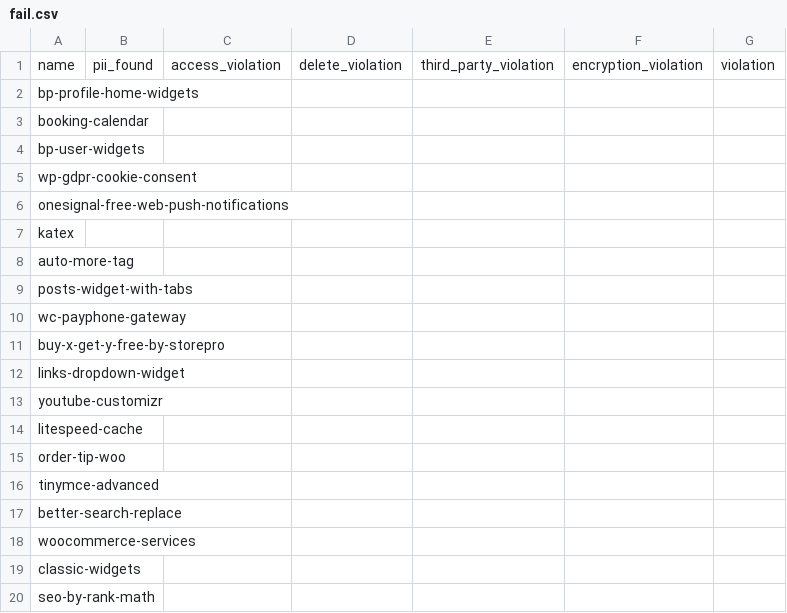
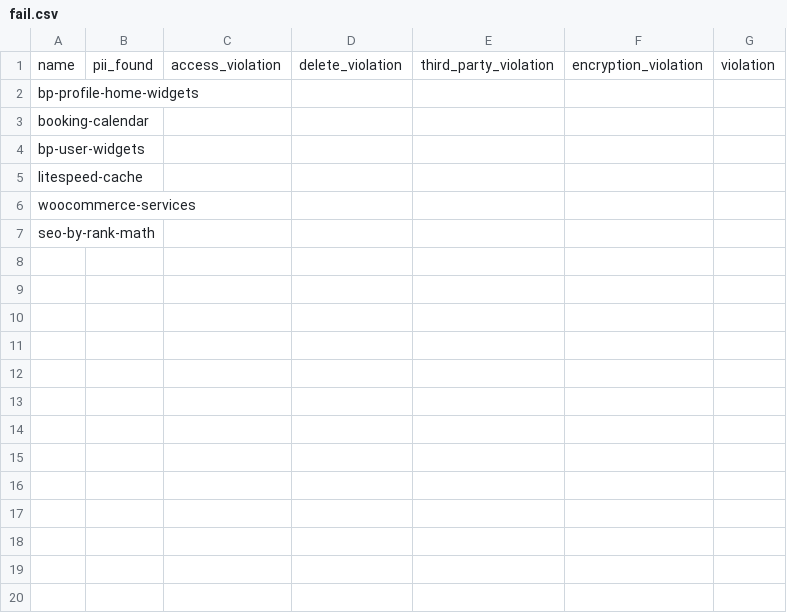
Before and after one commit to nicholasphair/gdpr-analysis, a CSV file: system/599e091c/fail.csv, drawn as a sheet; the diff names each change by its address in the sheet, - before the commit and + after, or states it on an @@ line.

```diff
--- a/system/599e091c/fail.csv
+++ b/system/599e091c/fail.csv
-row 5: wp-gdpr-cookie-consent
-row 6: onesignal-free-web-push-notifications
-row 7: katex
-row 8: auto-more-tag
-row 9: posts-widget-with-tabs
-row 10: wc-payphone-gateway
-row 11: buy-x-get-y-free-by-storepro
-row 12: links-dropdown-widget
-row 13: youtube-customizr
-row 15: order-tip-woo
-row 16: tinymce-advanced
-row 17: better-search-replace
-row 19: classic-widgets
```
Also changed, not shown: system/599e091c/results.csv, system/599e091c/success.csv, 4 other files.
